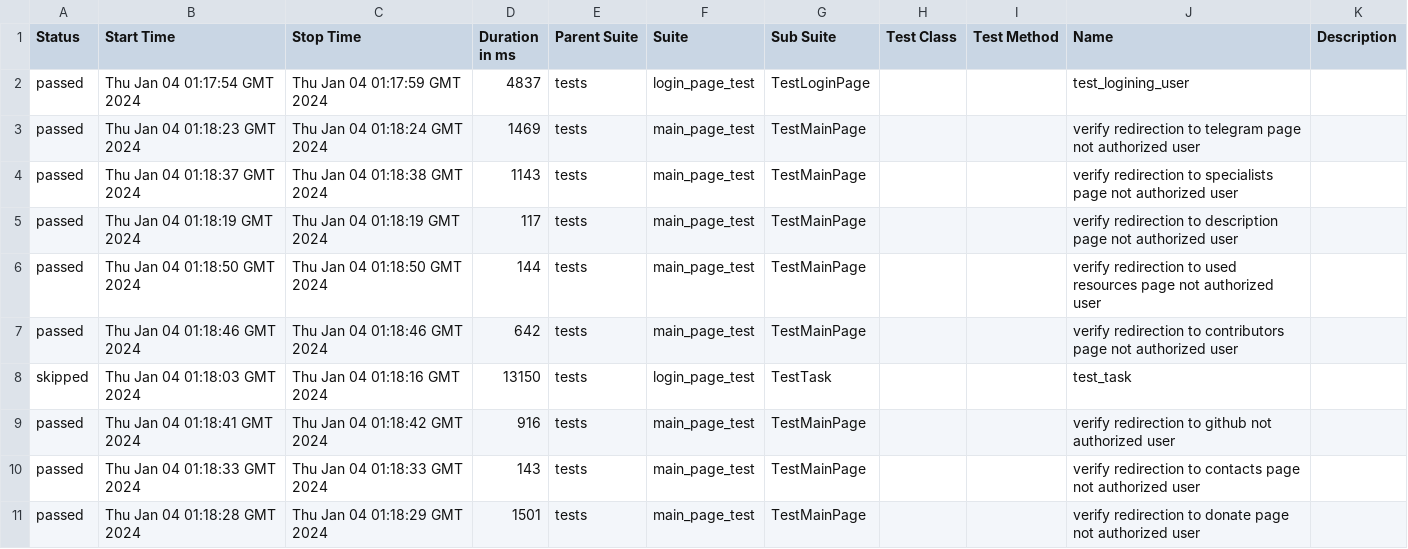
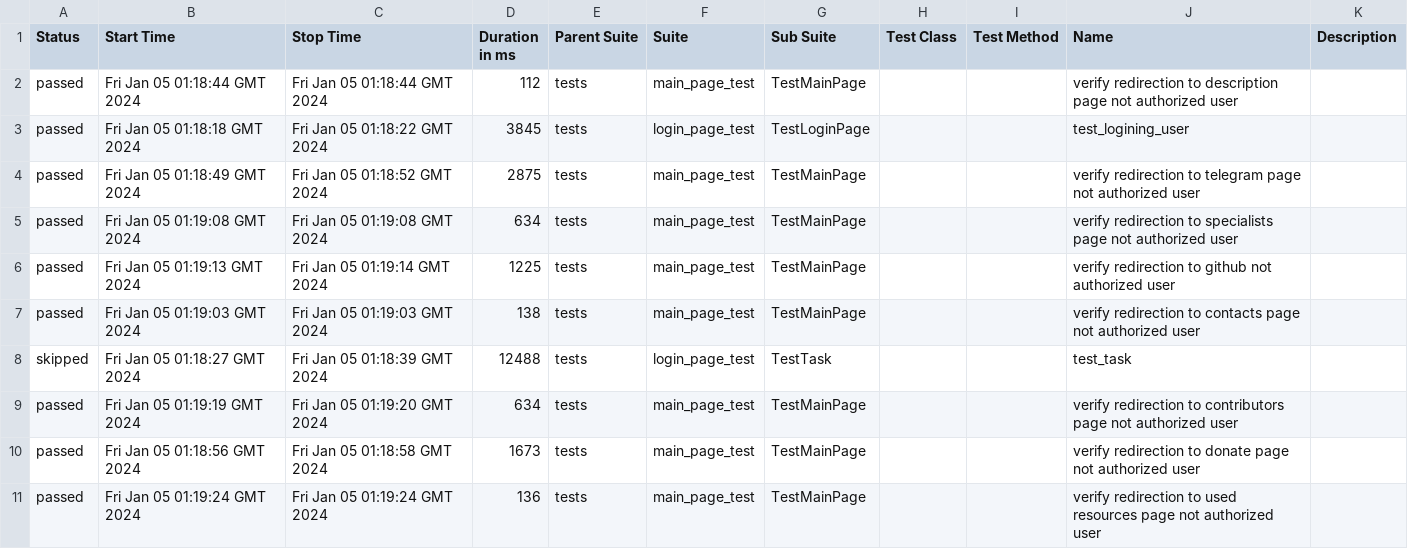
Before and after one commit to crlinm/brainup_auto-tests-python, a CSV file: data/suites.csv, drawn as a sheet.

Commit message:
Deploying to gh-pages from @ crlinm/brainup_auto-tests-python@940ef1e035a3a838c65035e1a8504ba69e95a604 🚀

```diff
--- a/data/suites.csv
+++ b/data/suites.csv
@@ -1,11 +1,11 @@
 "Status","Start Time","Stop Time","Duration in ms","Parent Suite","Suite","Sub Suite","Test Class","Test Method","Name","Description"
-"passed","Thu Jan 04 01:17:54 GMT 2024","Thu Jan 04 01:17:59 GMT 2024","4837","tests","login_page_test","TestLoginPage","","","test_logining_user",""
-"passed","Thu Jan 04 01:18:23 GMT 2024","Thu Jan 04 01:18:24 GMT 2024","1469","tests","main_page_test","TestMainPage","","","verify redirection to telegram page not authorized user",""
-"passed","Thu Jan 04 01:18:37 GMT 2024","Thu Jan 04 01:18:38 GMT 2024","1143","tests","main_page_test","TestMainPage","","","verify redirection to specialists page not authorized user",""
-"passed","Thu Jan 04 01:18:19 GMT 2024","Thu Jan 04 01:18:19 GMT 2024","117","tests","main_page_test","TestMainPage","","","verify redirection to description page not authorized user",""
-"passed","Thu Jan 04 01:18:50 GMT 2024","Thu Jan 04 01:18:50 GMT 2024","144","tests","main_page_test","TestMainPage","","","verify redirection to used resources page not authorized user",""
-"passed","Thu Jan 04 01:18:46 GMT 2024","Thu Jan 04 01:18:46 GMT 2024","642","tests","main_page_test","TestMainPage","","","verify redirection to contributors page not authorized user",""
-"skipped","Thu Jan 04 01:18:03 GMT 2024","Thu Jan 04 01:18:16 GMT 2024","13150","tests","login_page_test","TestTask","","","test_task",""
-"passed","Thu Jan 04 01:18:41 GMT 2024","Thu Jan 04 01:18:42 GMT 2024","916","tests","main_page_test","TestMainPage","","","verify redirection to github not authorized user",""
-"passed","Thu Jan 04 01:18:33 GMT 2024","Thu Jan 04 01:18:33 GMT 2024","143","tests","main_page_test","TestMainPage","","","verify redirection to contacts page not authorized user",""
-"passed","Thu Jan 04 01:18:28 GMT 2024","Thu Jan 04 01:18:29 GMT 2024","1501","tests","main_page_test","TestMainPage","","","verify redirection to donate page not authorized user",""
+"passed","Fri Jan 05 01:18:44 GMT 2024","Fri Jan 05 01:18:44 GMT 2024","112","tests","main_page_test","TestMainPage","","","verify redirection to description page not authorized user",""
+"passed","Fri Jan 05 01:18:18 GMT 2024","Fri Jan 05 01:18:22 GMT 2024","3845","tests","login_page_test","TestLoginPage","","","test_logining_user",""
+"passed","Fri Jan 05 01:18:49 GMT 2024","Fri Jan 05 01:18:52 GMT 2024","2875","tests","main_page_test","TestMainPage","","","verify redirection to telegram page not authorized user",""
+"passed","Fri Jan 05 01:19:08 GMT 2024","Fri Jan 05 01:19:08 GMT 2024","634","tests","main_page_test","TestMainPage","","","verify redirection to specialists page not authorized user",""
+"passed","Fri Jan 05 01:19:13 GMT 2024","Fri Jan 05 01:19:14 GMT 2024","1225","tests","main_page_test","TestMainPage","","","verify redirection to github not authorized user",""
+"passed","Fri Jan 05 01:19:03 GMT 2024","Fri Jan 05 01:19:03 GMT 2024","138","tests","main_page_test","TestMainPage","","","verify redirection to contacts page not authorized user",""
+"skipped","Fri Jan 05 01:18:27 GMT 2024","Fri Jan 05 01:18:39 GMT 2024","12488","tests","login_page_test","TestTask","","","test_task",""
+"passed","Fri Jan 05 01:19:19 GMT 2024","Fri Jan 05 01:19:20 GMT 2024","634","tests","main_page_test","TestMainPage","","","verify redirection to contributors page not authorized user",""
+"passed","Fri Jan 05 01:18:56 GMT 2024","Fri Jan 05 01:18:58 GMT 2024","1673","tests","main_page_test","TestMainPage","","","verify redirection to donate page not authorized user",""
+"passed","Fri Jan 05 01:19:24 GMT 2024","Fri Jan 05 01:19:24 GMT 2024","136","tests","main_page_test","TestMainPage","","","verify redirection to used resources page not authorized user",""
```
Also changed, not shown: 40 other files.
